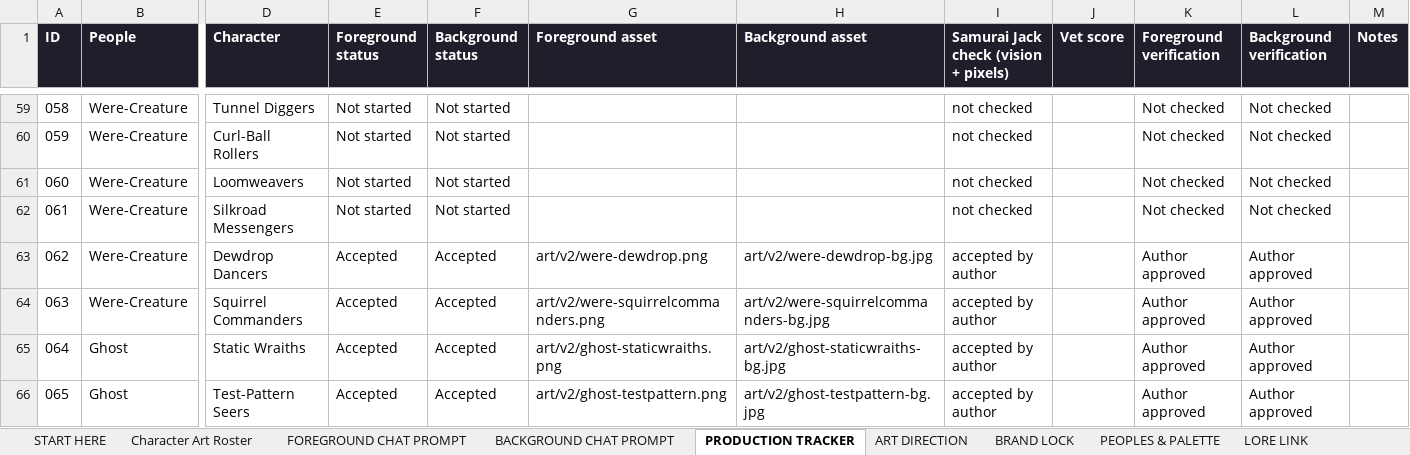
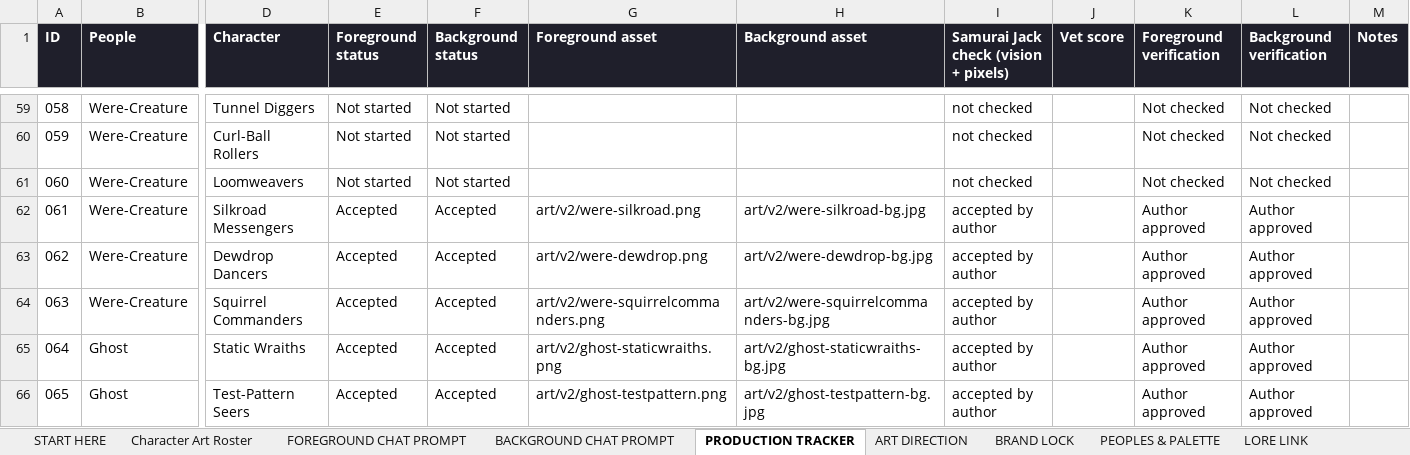
Before and after one commit to JHGruver/NewerDarkAges, an Excel workbook: CAST.xlsx, sheet PRODUCTION TRACKER, drawn as a sheet; only a part is shown, gaps mark what is left out; values as stored, in another font and other column widths than the file's, no borders; conditional formats not drawn; the diff names each change by its address in the sheet, - before the commit and + after, or states it on an @@ line.

```diff
--- a/CAST.xlsx (sheet PRODUCTION TRACKER)
+++ b/CAST.xlsx (sheet PRODUCTION TRACKER)
-E62 (Foreground status): Not started
+E62 (Foreground status): Accepted
-F62 (Background status): Not started
+F62 (Background status): Accepted
-G62 (Foreground asset): (empty)
+G62 (Foreground asset): art/v2/were-silkroad.png
-H62 (Background asset): (empty)
+H62 (Background asset): art/v2/were-silkroad-bg.jpg
-I62: not checked
+I62: accepted by author
-K62 (Foreground verification): Not checked
+K62 (Foreground verification): Author approved
-L62 (Background verification): Not checked
+L62 (Background verification): Author approved
```
Also changed, not shown: sheet Character Art Roster, sheet VALIDATION, sheet START HERE, 9 other files.
